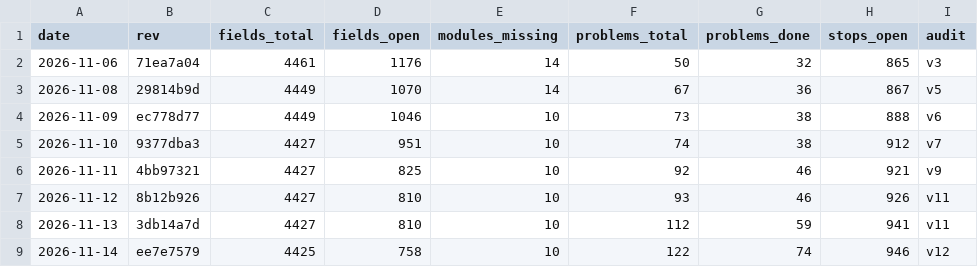
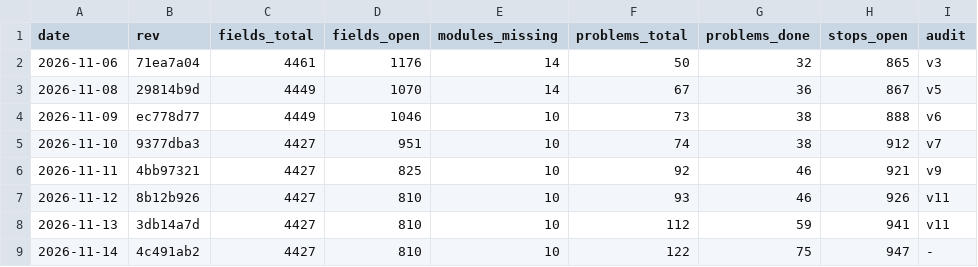
Before and after one commit to Bolebey/openbfme-godot, a TSV file: docs/ennorath/PROGRESS.tsv, drawn as a sheet.

```diff
--- a/docs/ennorath/PROGRESS.tsv
+++ b/docs/ennorath/PROGRESS.tsv
@@ -8,2 +8,2 @@ date	rev	fields_total	fields_open	modules_missing	problems_total	problems_done	s
 2026-11-13	3db14a7d	4427	810	10	112	59	941	v11
-2026-11-14	ee7e7579	4425	758	10	122	74	946	v12
+2026-11-14	4c491ab2	4427	810	10	122	75	947	-
```
